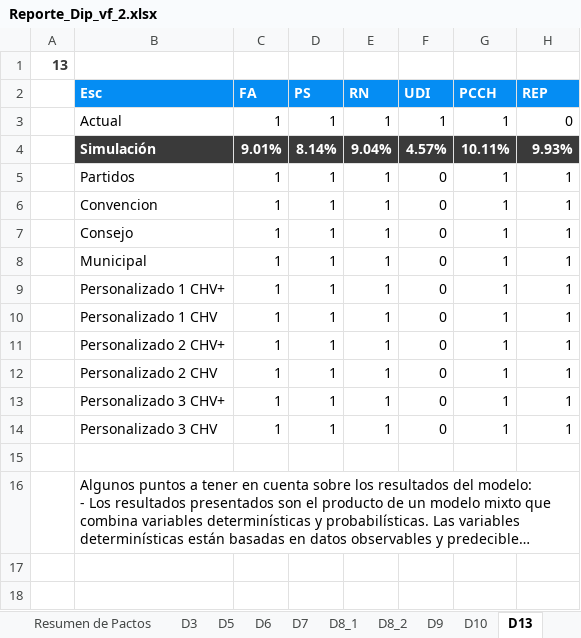
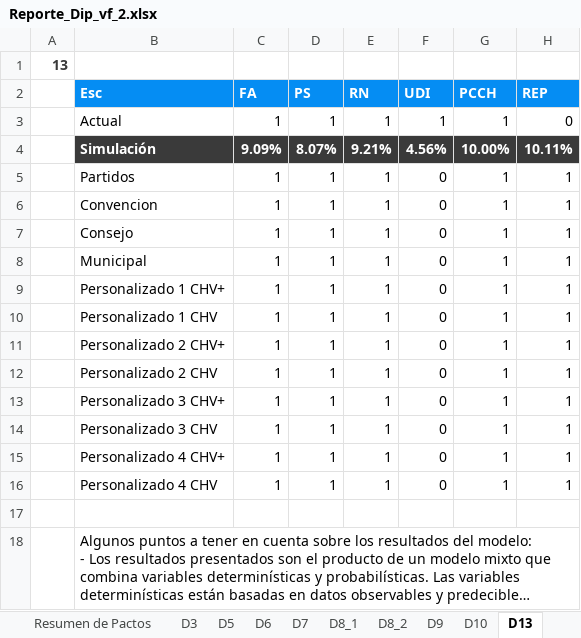
Before and after one commit to Pinzun/Proyeccion-electoral-congreso, an Excel workbook: Resultados/Entregable/Reporte_Dip_vf_2.xlsx, sheet D13, drawn as a sheet; long unchanged cells end in …; values as stored, in another font and other column widths than the file's, no borders; charts and pictures not drawn; the diff names each change by its address in the sheet, - before the commit and + after, or states it on an @@ line.

```diff
--- a/Resultados/Entregable/Reporte_Dip_vf_2.xlsx (sheet D13)
+++ b/Resultados/Entregable/Reporte_Dip_vf_2.xlsx (sheet D13)
-C4 (FA): 9.01%
+C4 (FA): 9.09%
-D4 (PS): 8.14%
+D4 (PS): 8.07%
-E4 (RN): 9.04%
+E4 (RN): 9.21%
-F4 (UDI): 4.57%
+F4 (UDI): 4.56%
-G4 (PCCH): 10.11%
+G4 (PCCH): 10.00%
-H4 (REP): 9.93%
+H4 (REP): 10.11%
+row 15:  | Personalizado 4 CHV+ | 1 | 1 | 1 | 0 | 1 | 1
+row 16:  | Personalizado 4 CHV | 1 | 1 | 1 | 0 | 1 | 1
```
Also changed, not shown: formulas that keep their value, charts or pictures, 7 other files.
